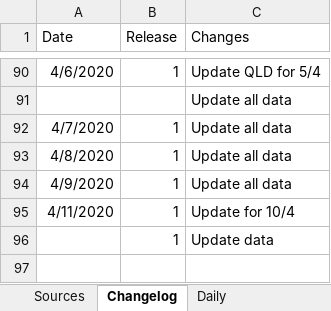
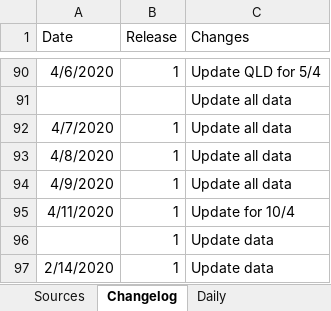
Before and after one commit to MarcusP-P/AusCovid-19, an Excel workbook: COVID-19 Australia.xlsx, sheet Changelog, drawn as a sheet; only a part is shown, gaps mark what is left out; values as stored, in another font and other column widths than the file's, no borders; the diff names each change by its address in the sheet, - before the commit and + after, or states it on an @@ line.

Commit message:
14/4/20 R1
Update data

```diff
--- a/COVID-19 Australia.xlsx (sheet Changelog)
+++ b/COVID-19 Australia.xlsx (sheet Changelog)
+row 97: 2/14/2020 | 1 | Update data
```
Also changed, not shown: sheet Cumulative, sheet International, sheet Daily, charts or pictures.
